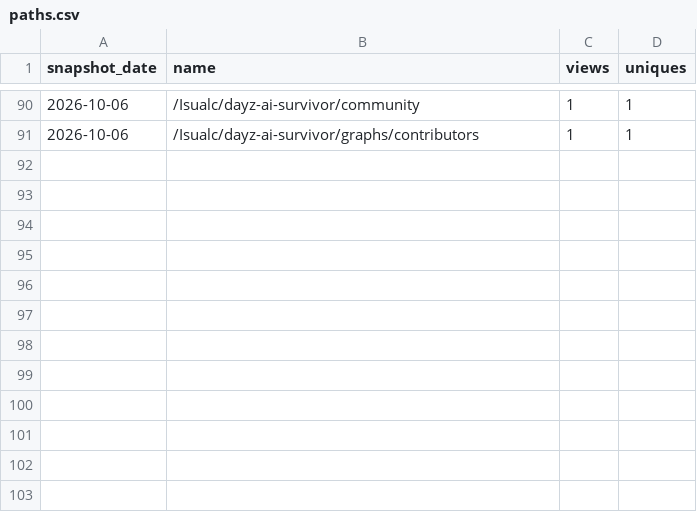
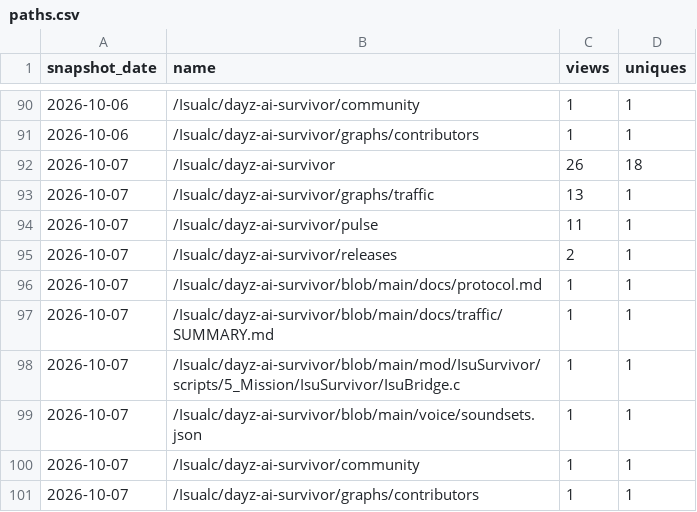
Before and after one commit to Isualc/dayz-ai-survivor, a CSV file: docs/traffic/paths.csv, drawn as a sheet; only a part is shown, gaps mark what is left out; the diff names each change by its address in the sheet, - before the commit and + after, or states it on an @@ line.

```diff
--- a/docs/traffic/paths.csv
+++ b/docs/traffic/paths.csv
+row 92: 2026-10-07 | /Isualc/dayz-ai-survivor | 26 | 18
+row 93: 2026-10-07 | /Isualc/dayz-ai-survivor/graphs/traffic | 13 | 1
+row 94: 2026-10-07 | /Isualc/dayz-ai-survivor/pulse | 11 | 1
+row 95: 2026-10-07 | /Isualc/dayz-ai-survivor/releases | 2 | 1
+row 96: 2026-10-07 | /Isualc/dayz-ai-survivor/blob/main/docs/protocol.md | 1 | 1
+row 97: 2026-10-07 | /Isualc/dayz-ai-survivor/blob/main/docs/traffic/SUMMARY.md | 1 | 1
+row 98: 2026-10-07 | /Isualc/dayz-ai-survivor/blob/main/mod/IsuSurvivor/scripts/5_Mission/IsuSurvivor/IsuBridge.c | 1 | 1
+row 99: 2026-10-07 | /Isualc/dayz-ai-survivor/blob/main/voice/soundsets.json | 1 | 1
+row 100: 2026-10-07 | /Isualc/dayz-ai-survivor/community | 1 | 1
+row 101: 2026-10-07 | /Isualc/dayz-ai-survivor/graphs/contributors | 1 | 1
```
Also changed, not shown: docs/traffic/daily.csv, docs/traffic/referrers.csv, 1 other file.
